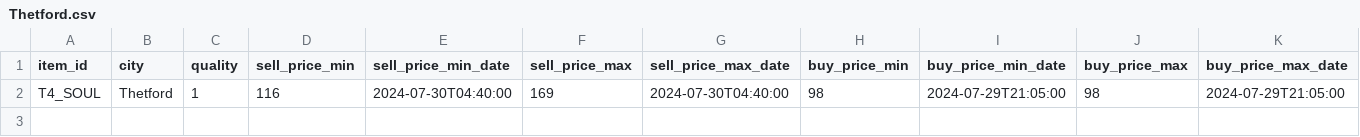
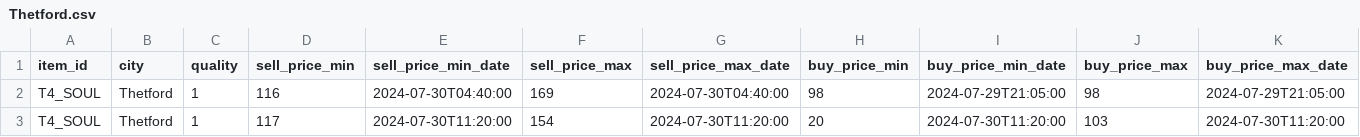
Before and after one commit to mak8427/Albion_Online_Market, a CSV file: Thetford.csv, drawn as a sheet.

```diff
--- a/Thetford.csv
+++ b/Thetford.csv
@@ -2 +2,2 @@ item_id,city,quality,sell_price_min,sell_price_min_date,sell_price_max,sell_pric
 T4_SOUL,Thetford,1,116,2024-07-30T04:40:00,169,2024-07-30T04:40:00,98,2024-07-29T21:05:00,98,2024-07-29T21:05:00
+T4_SOUL,Thetford,1,117,2024-07-30T11:20:00,154,2024-07-30T11:20:00,20,2024-07-30T11:20:00,103,2024-07-30T11:20:00
```
Also changed, not shown: Bridgewatch.csv, Caerleon.csv, 5 other files.
